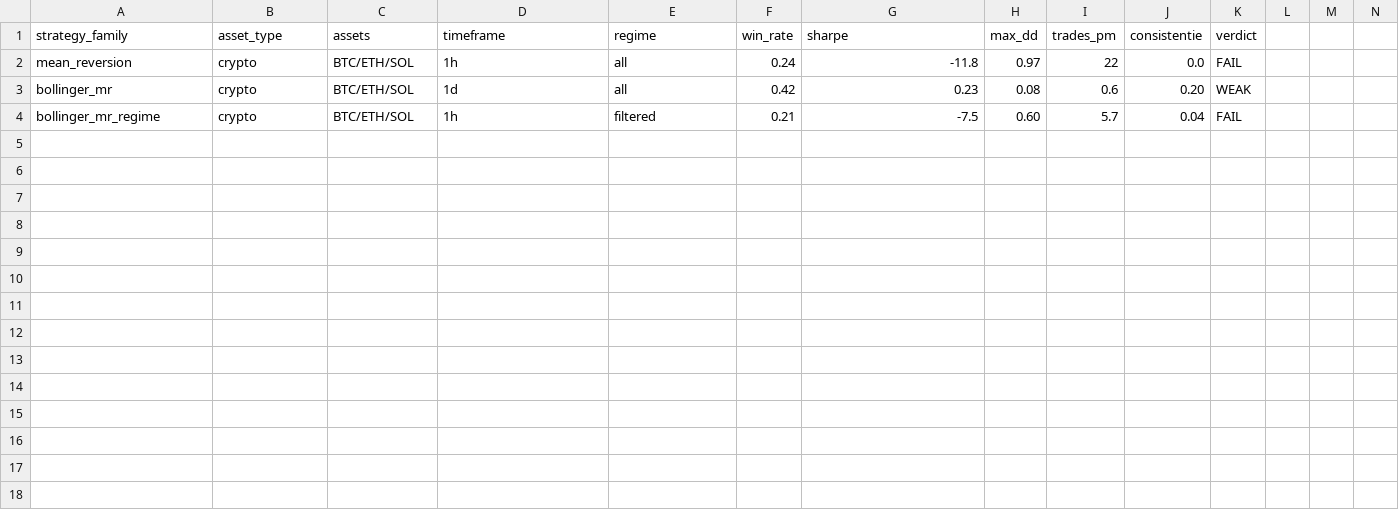
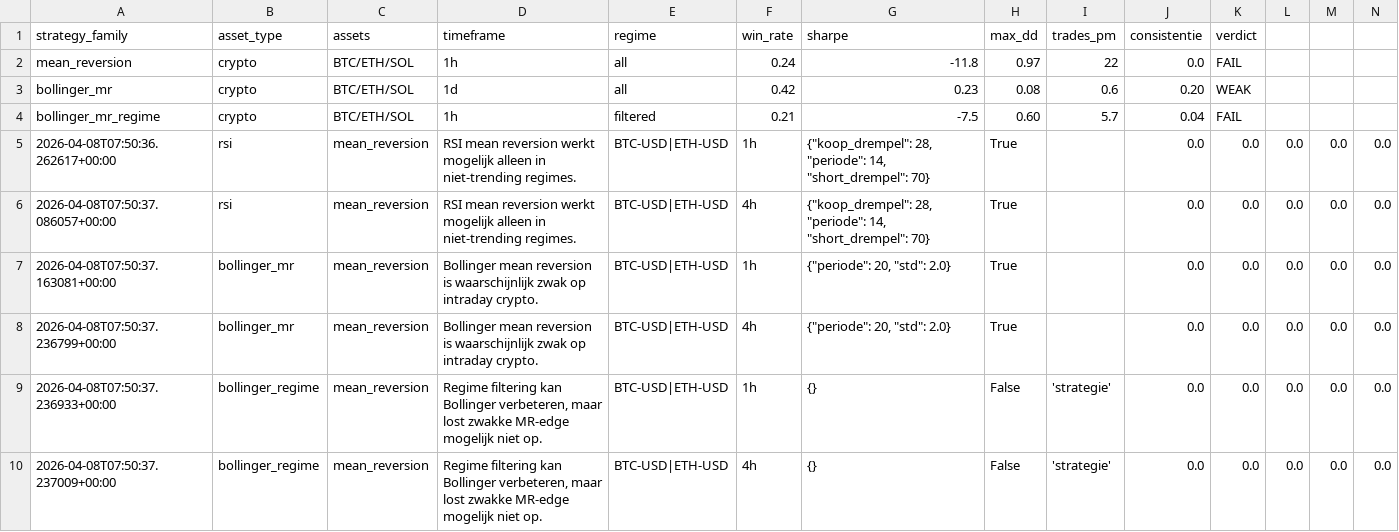
Before and after one commit to roudjy/trading-agent, a CSV file: research/strategy_matrix.csv, drawn as a sheet; only a part is shown; rows hold the shown columns only; the diff names each change by its address in the sheet, - before the commit and + after, or states it on an @@ line.

Commit message:
latest state research automation

```diff
--- a/research/strategy_matrix.csv
+++ b/research/strategy_matrix.csv
+row 5: 2026-04-08T07:50:36.262617+00:00 | rsi | mean_reversion | RSI mean reversion werkt mogelijk alleen in niet-trending regimes. | BTC-USD|ETH-USD | 1h | {"koop_drempel": 28, "periode": 14, "short_drempel": 70} | True |  | 0.0 | 0.0 | 0.0 | 0.0 | 0.0
+row 6: 2026-04-08T07:50:37.086057+00:00 | rsi | mean_reversion | RSI mean reversion werkt mogelijk alleen in niet-trending regimes. | BTC-USD|ETH-USD | 4h | {"koop_drempel": 28, "periode": 14, "short_drempel": 70} | True |  | 0.0 | 0.0 | 0.0 | 0.0 | 0.0
+row 7: 2026-04-08T07:50:37.163081+00:00 | bollinger_mr | mean_reversion | Bollinger mean reversion is waarschijnlijk zwak op intraday crypto. | BTC-USD|ETH-USD | 1h | {"periode": 20, "std": 2.0} | True |  | 0.0 | 0.0 | 0.0 | 0.0 | 0.0
+row 8: 2026-04-08T07:50:37.236799+00:00 | bollinger_mr | mean_reversion | Bollinger mean reversion is waarschijnlijk zwak op intraday crypto. | BTC-USD|ETH-USD | 4h | {"periode": 20, "std": 2.0} | True |  | 0.0 | 0.0 | 0.0 | 0.0 | 0.0
+row 9: 2026-04-08T07:50:37.236933+00:00 | bollinger_regime | mean_reversion | Regime filtering kan Bollinger verbeteren, maar lost zwakke MR-edge mogelijk niet op. | BTC-USD|ETH-USD | 1h | {} | False | 'strategie' | 0.0 | 0.0 | 0.0 | 0.0 | 0.0
+row 10: 2026-04-08T07:50:37.237009+00:00 | bollinger_regime | mean_reversion | Regime filtering kan Bollinger verbeteren, maar lost zwakke MR-edge mogelijk niet op. | BTC-USD|ETH-USD | 4h | {} | False | 'strategie' | 0.0 | 0.0 | 0.0 | 0.0 | 0.0
```
Also changed, not shown: 5 other files.
